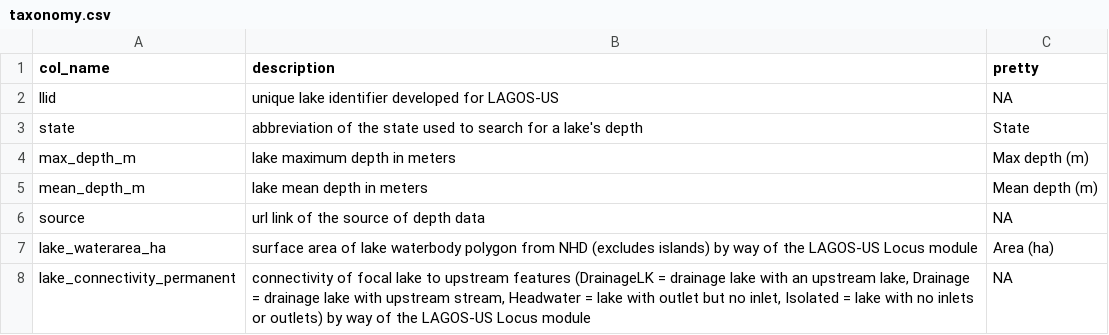
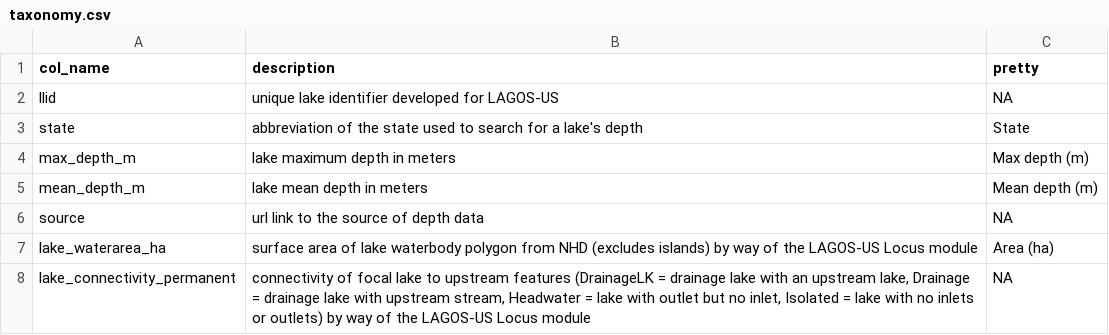
Before and after one commit to cont-limno/bathymetry, a CSV file: data/taxonomy.csv, drawn as a sheet; only a part is shown.

Commit message:
taxonomy typo fix

```diff
--- a/data/taxonomy.csv
+++ b/data/taxonomy.csv
@@ -5,3 +5,3 @@
 "mean_depth_m","lake mean depth in meters","Mean depth (m)"
-"source","url link of the source of depth data",NA
+"source","url link to the source of depth data",NA
 "lake_waterarea_ha","surface area of lake waterbody polygon from NHD (excludes islands) by way of the LAGOS-US Locus module","Area (ha)"
```
Also changed, not shown: 2 other files.
